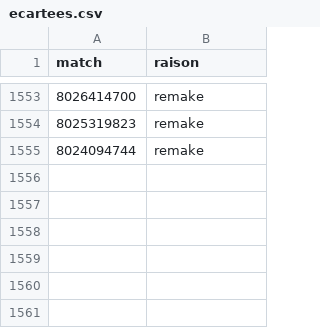
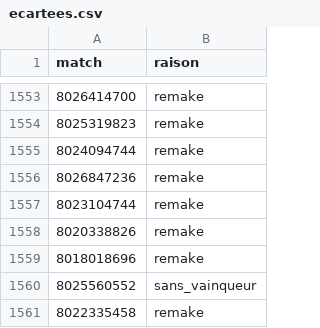
Before and after one commit to LeCoonEtSaBande/Panda, a CSV file: donnees/ecartees.csv, drawn as a sheet; only a part is shown, gaps mark what is left out; the diff names each change by its address in the sheet, - before the commit and + after, or states it on an @@ line.

```diff
--- a/donnees/ecartees.csv
+++ b/donnees/ecartees.csv
+row 1556: 8026847236 | remake
+row 1557: 8023104744 | remake
+row 1558: 8020338826 | remake
+row 1559: 8018018696 | remake
+row 1560: 8025560552 | sans_vainqueur
+row 1561: 8022335458 | remake
```
Also changed, not shown: 5 other files.
